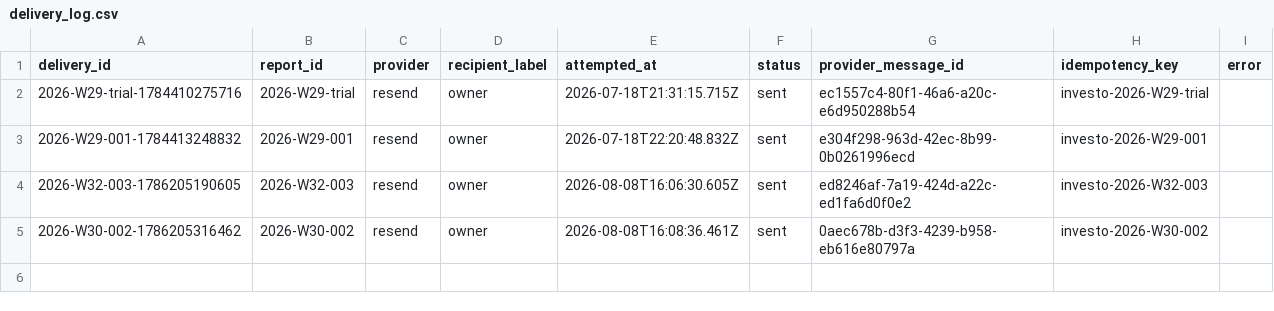
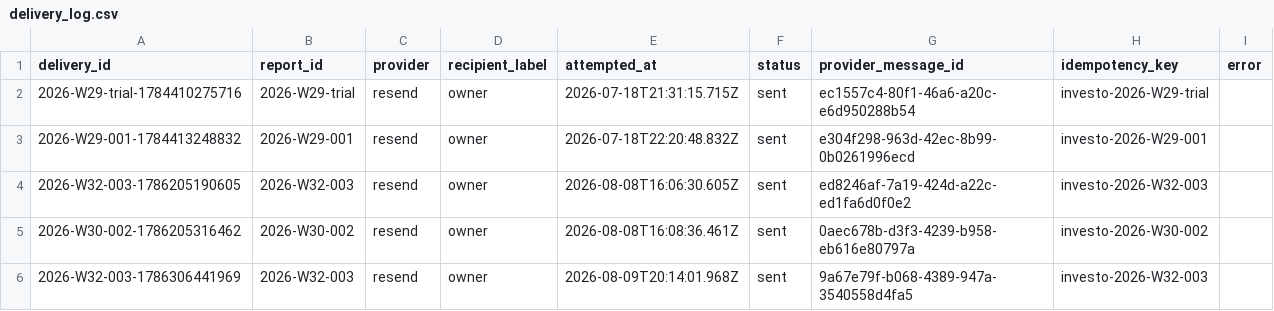
Before and after one commit to air-born-code/investo_master, a CSV file: data/delivery_log.csv, drawn as a sheet.

```diff
--- a/data/delivery_log.csv
+++ b/data/delivery_log.csv
@@ -5 +5,2 @@ delivery_id,report_id,provider,recipient_label,attempted_at,status,provider_mess
 "2026-W30-002-1786205316462","2026-W30-002","resend","owner","2026-08-08T16:08:36.461Z","sent","0aec678b-d3f3-4239-b958-eb616e80797a","investo-2026-W30-002",""
+"2026-W32-003-1786306441969","2026-W32-003","resend","owner","2026-08-09T20:14:01.968Z","sent","9a67e79f-b068-4389-947a-3540558d4fa5","investo-2026-W32-003",""
```
Also changed, not shown: 1 other file.
